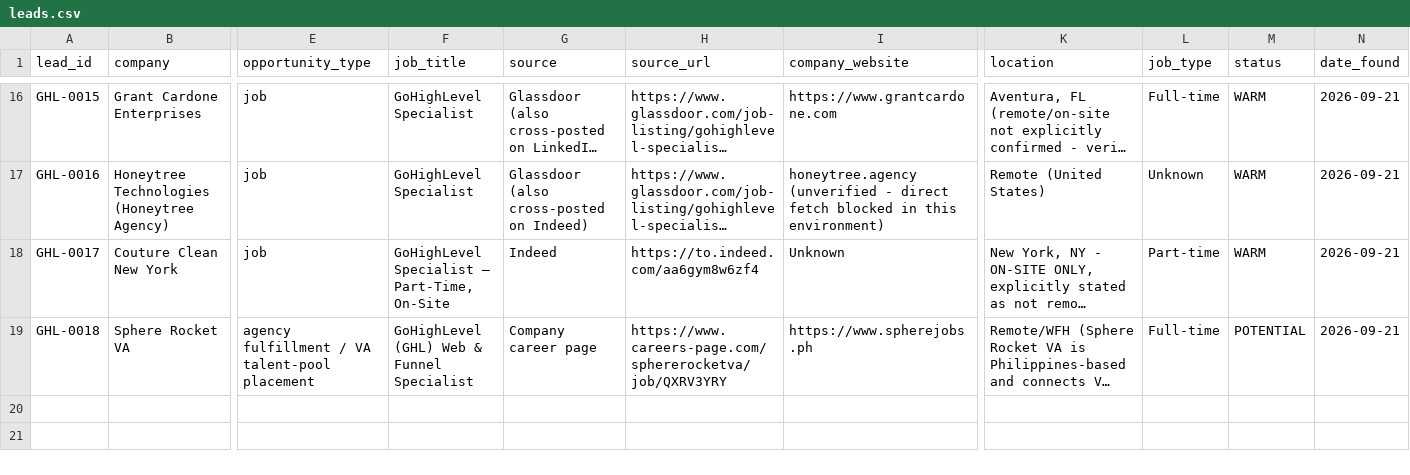
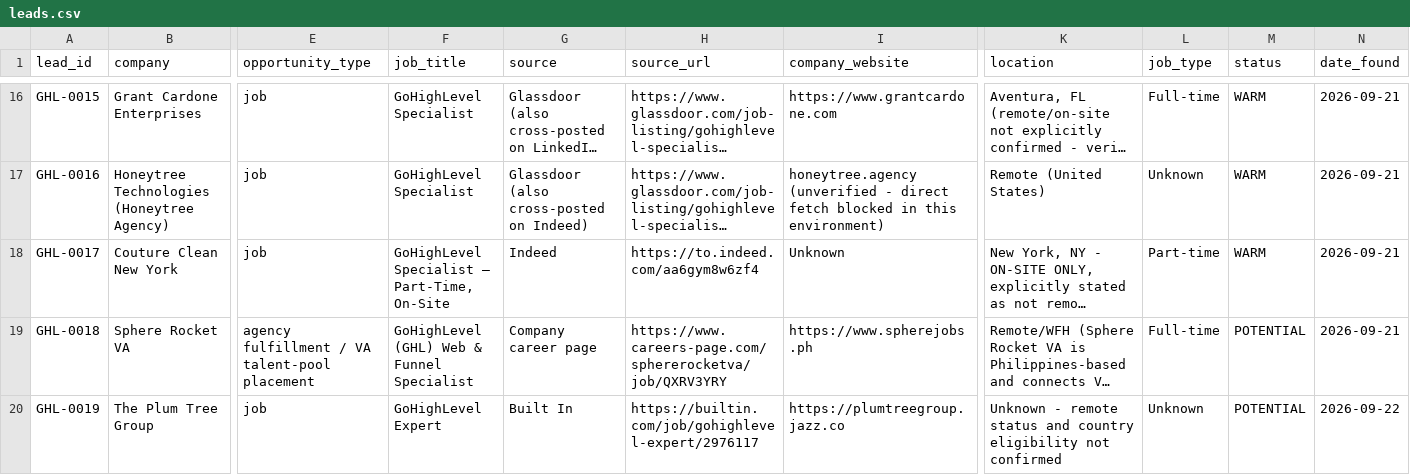
Before and after one commit to saaduddins83/ghl-lead-research-database, a CSV file: database/leads.csv, drawn as a sheet; only a part is shown, gaps mark what is left out; long unchanged cells end in …; rows hold the shown columns only; the diff names each change by its address in the sheet, - before the commit and + after, or states it on an @@ line.

```diff
--- a/database/leads.csv
+++ b/database/leads.csv
+row 20: GHL-0019 | The Plum Tree Group | job | GoHighLevel Expert | Built In | https://builtin.com/job/gohighlevel-expert/2976117 | https://plumtreegroup.jazz.co | Unknown - remote status and country eligibility not confirmed | Unknown | POTENTIAL | 2026-09-22
```
Also changed, not shown: 6 other files.
